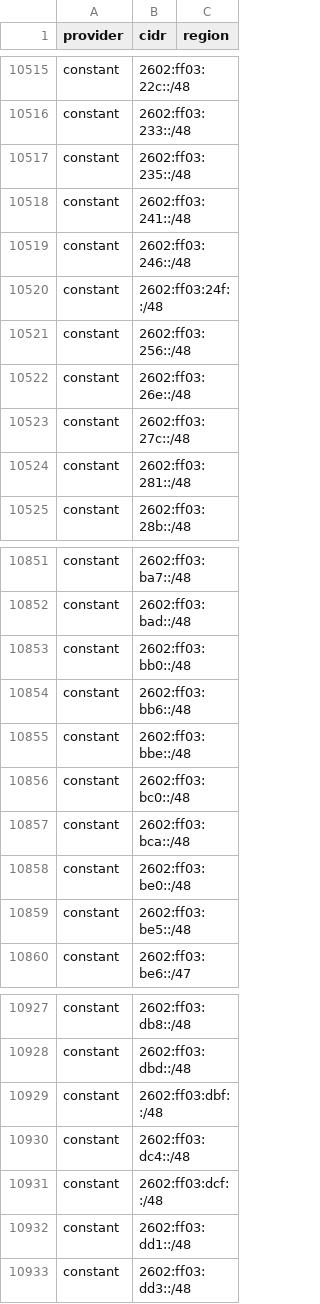
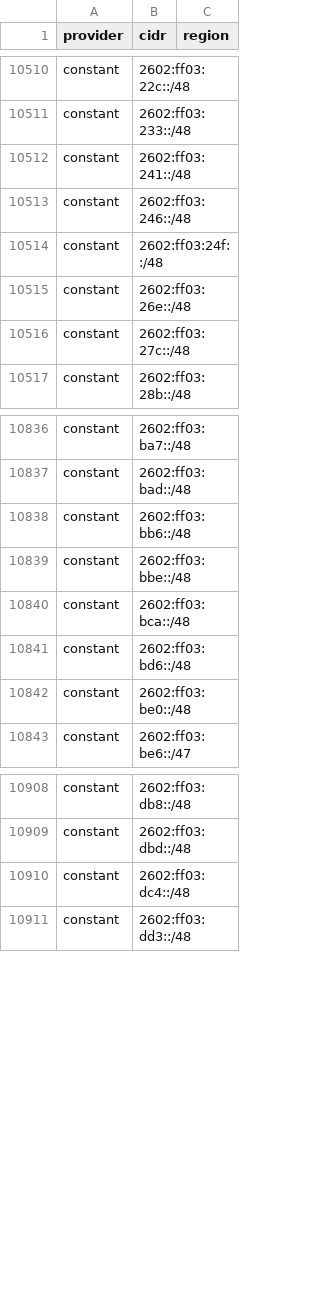
Before and after one commit to BitHeX0R/cdn-ip-ranges, a CSV file: all/all.csv, drawn as a sheet; only a part is shown, gaps mark what is left out; removed rows and columns are numbered as before the commit, all else as after; the diff covers the shown part only; the diff names each change by its address in the sheet, - before the commit and + after, or states it on an @@ line.

```diff
--- a/all/all.csv
+++ b/all/all.csv
-row 10517: constant | 2602:ff03:235::/48
-row 10521: constant | 2602:ff03:256::/48
-row 10524: constant | 2602:ff03:281::/48
-row 10853: constant | 2602:ff03:bb0::/48
-row 10856: constant | 2602:ff03:bc0::/48
+row 10841: constant | 2602:ff03:bd6::/48
-row 10859: constant | 2602:ff03:be5::/48
-row 10929: constant | 2602:ff03:dbf::/48
-row 10931: constant | 2602:ff03:dcf::/48
-row 10932: constant | 2602:ff03:dd1::/48
```
Also changed, not shown: 13 added rows, 27 removed rows and 6 edited cells elsewhere in this file, 45 other files.
